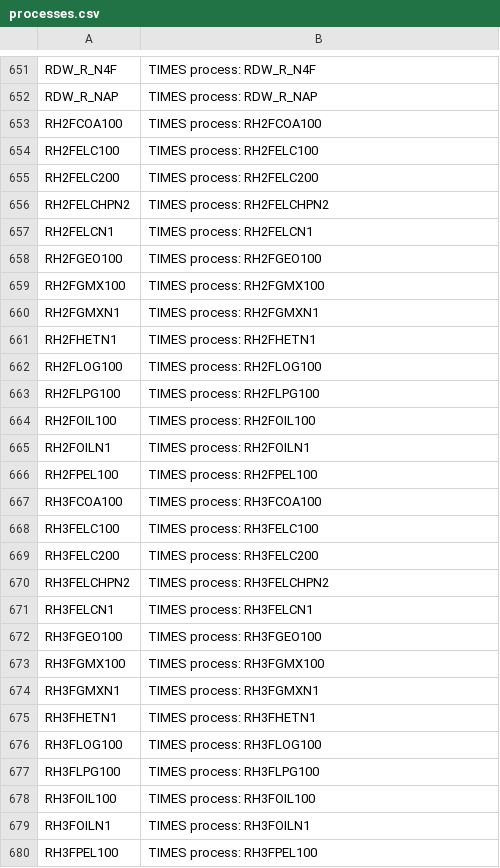
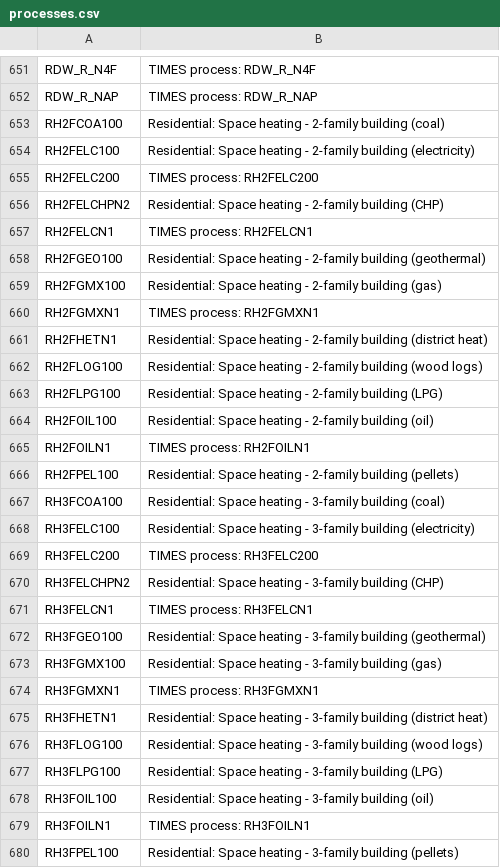
Before and after one commit to IntSusEnergySystems/TIMES_PyPSA, a CSV file: data/processes.csv, drawn as a sheet; only a part is shown, gaps mark what is left out; the diff covers the shown part only.

```diff
--- a/data/processes.csv
+++ b/data/processes.csv
@@ -652,29 +652,29 @@ RDW_R_N4F,TIMES process: RDW_R_N4F
 RDW_R_NAP,TIMES process: RDW_R_NAP
-RH2FCOA100,TIMES process: RH2FCOA100
-RH2FELC100,TIMES process: RH2FELC100
+RH2FCOA100,Residential: Space heating - 2-family building (coal)
+RH2FELC100,Residential: Space heating - 2-family building (electricity)
 RH2FELC200,TIMES process: RH2FELC200
-RH2FELCHPN2,TIMES process: RH2FELCHPN2
+RH2FELCHPN2,Residential: Space heating - 2-family building (CHP)
 RH2FELCN1,TIMES process: RH2FELCN1
-RH2FGEO100,TIMES process: RH2FGEO100
-RH2FGMX100,TIMES process: RH2FGMX100
+RH2FGEO100,Residential: Space heating - 2-family building (geothermal)
+RH2FGMX100,Residential: Space heating - 2-family building (gas)
 RH2FGMXN1,TIMES process: RH2FGMXN1
-RH2FHETN1,TIMES process: RH2FHETN1
-RH2FLOG100,TIMES process: RH2FLOG100
-RH2FLPG100,TIMES process: RH2FLPG100
-RH2FOIL100,TIMES process: RH2FOIL100
+RH2FHETN1,Residential: Space heating - 2-family building (district heat)
+RH2FLOG100,Residential: Space heating - 2-family building (wood logs)
+RH2FLPG100,Residential: Space heating - 2-family building (LPG)
+RH2FOIL100,Residential: Space heating - 2-family building (oil)
 RH2FOILN1,TIMES process: RH2FOILN1
-RH2FPEL100,TIMES process: RH2FPEL100
-RH3FCOA100,TIMES process: RH3FCOA100
-RH3FELC100,TIMES process: RH3FELC100
+RH2FPEL100,Residential: Space heating - 2-family building (pellets)
+RH3FCOA100,Residential: Space heating - 3-family building (coal)
+RH3FELC100,Residential: Space heating - 3-family building (electricity)
 RH3FELC200,TIMES process: RH3FELC200
-RH3FELCHPN2,TIMES process: RH3FELCHPN2
+RH3FELCHPN2,Residential: Space heating - 3-family building (CHP)
 RH3FELCN1,TIMES process: RH3FELCN1
-RH3FGEO100,TIMES process: RH3FGEO100
-RH3FGMX100,TIMES process: RH3FGMX100
+RH3FGEO100,Residential: Space heating - 3-family building (geothermal)
+RH3FGMX100,Residential: Space heating - 3-family building (gas)
 RH3FGMXN1,TIMES process: RH3FGMXN1
-RH3FHETN1,TIMES process: RH3FHETN1
-RH3FLOG100,TIMES process: RH3FLOG100
-RH3FLPG100,TIMES process: RH3FLPG100
-RH3FOIL100,TIMES process: RH3FOIL100
+RH3FHETN1,Residential: Space heating - 3-family building (district heat)
+RH3FLOG100,Residential: Space heating - 3-family building (wood logs)
+RH3FLPG100,Residential: Space heating - 3-family building (LPG)
+RH3FOIL100,Residential: Space heating - 3-family building (oil)
 RH3FOILN1,TIMES process: RH3FOILN1
-RH3FPEL100,TIMES process: RH3FPEL100
+RH3FPEL100,Residential: Space heating - 3-family building (pellets)
```
Also changed, not shown: 39 edited cells elsewhere in this file, data/commodities.csv.
